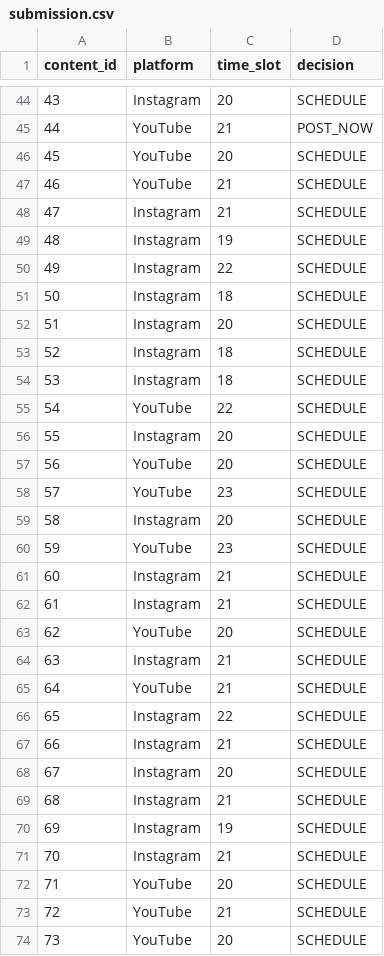
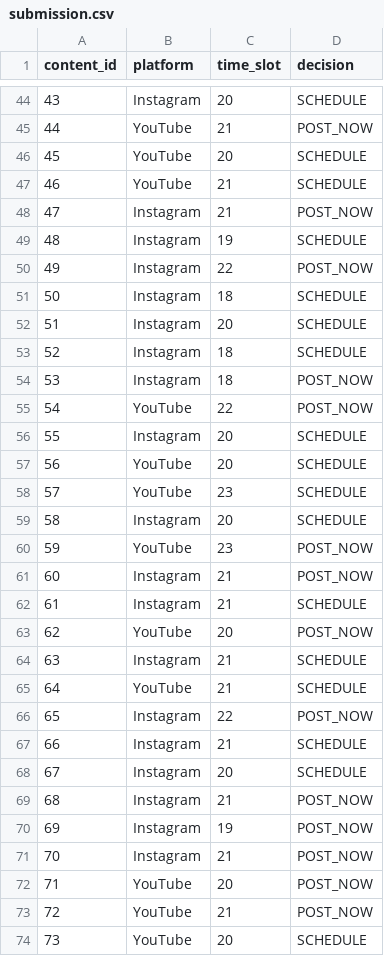
Before and after one commit to HRITHIKA-RAJESH/ps4, a CSV file: submission.csv, drawn as a sheet; only a part is shown, gaps mark what is left out; the diff covers the shown part only.

Commit message:
Improve scheduling with time sensitivity

```diff
--- a/submission.csv
+++ b/submission.csv
@@ -47,5 +47,5 @@ content_id,platform,time_slot,decision
 46,YouTube,21,SCHEDULE
-47,Instagram,21,SCHEDULE
+47,Instagram,21,POST_NOW
 48,Instagram,19,SCHEDULE
-49,Instagram,22,SCHEDULE
+49,Instagram,22,POST_NOW
 50,Instagram,18,SCHEDULE
@@ -53,4 +53,4 @@ content_id,platform,time_slot,decision
 52,Instagram,18,SCHEDULE
-53,Instagram,18,SCHEDULE
-54,YouTube,22,SCHEDULE
+53,Instagram,18,POST_NOW
+54,YouTube,22,POST_NOW
 55,Instagram,20,SCHEDULE
@@ -59,16 +59,16 @@ content_id,platform,time_slot,decision
 58,Instagram,20,SCHEDULE
-59,YouTube,23,SCHEDULE
-60,Instagram,21,SCHEDULE
+59,YouTube,23,POST_NOW
+60,Instagram,21,POST_NOW
 61,Instagram,21,SCHEDULE
-62,YouTube,20,SCHEDULE
+62,YouTube,20,POST_NOW
 63,Instagram,21,SCHEDULE
 64,YouTube,21,SCHEDULE
-65,Instagram,22,SCHEDULE
+65,Instagram,22,POST_NOW
 66,Instagram,21,SCHEDULE
 67,Instagram,20,SCHEDULE
-68,Instagram,21,SCHEDULE
-69,Instagram,19,SCHEDULE
-70,Instagram,21,SCHEDULE
-71,YouTube,20,SCHEDULE
-72,YouTube,21,SCHEDULE
+68,Instagram,21,POST_NOW
+69,Instagram,19,POST_NOW
+70,Instagram,21,POST_NOW
+71,YouTube,20,POST_NOW
+72,YouTube,21,POST_NOW
 73,YouTube,20,SCHEDULE
```
Also changed, not shown: 16 edited cells elsewhere in this file, 1 other file.
